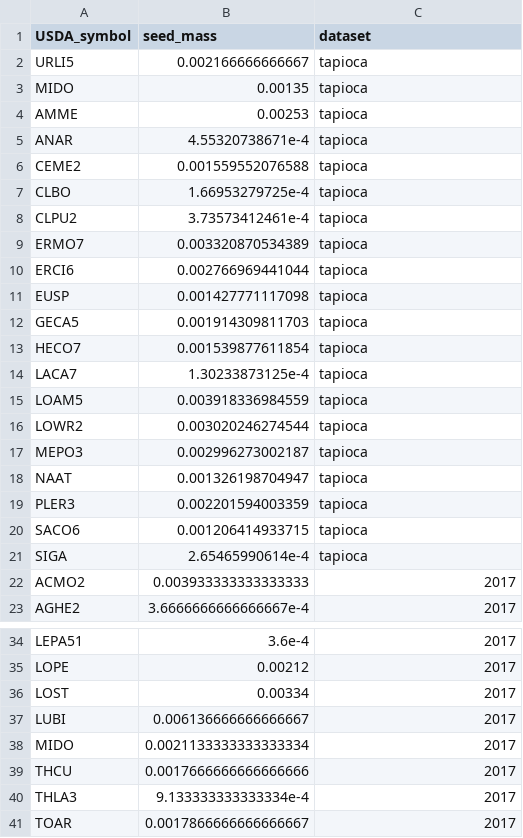
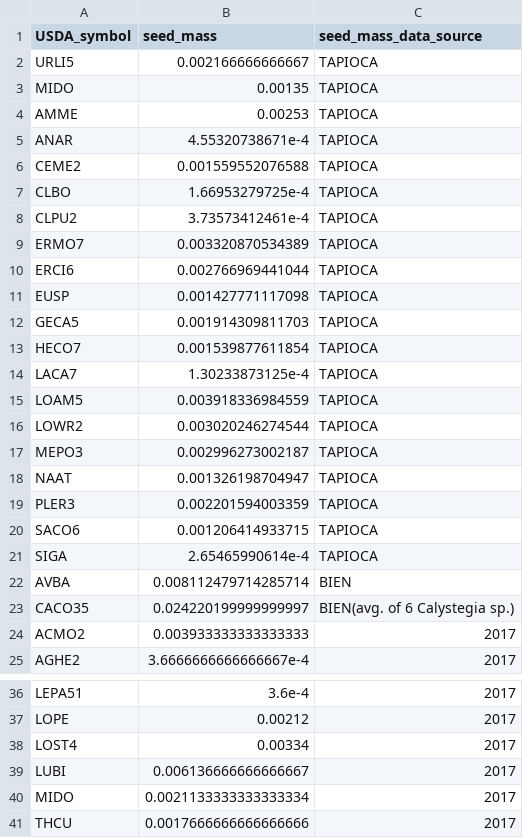
Before and after one commit to akleinhesselink/sedgwicktraits, a CSV file: data-raw/clean_seed_mass.csv, drawn as a sheet; only a part is shown, gaps mark what is left out; the shorter side is filled out with more unchanged rows; the diff covers the shown part only.

```diff
--- a/data-raw/clean_seed_mass.csv
+++ b/data-raw/clean_seed_mass.csv
@@ -1,22 +1,24 @@
-USDA_symbol,seed_mass,dataset
-URLI5,0.002166666666667,tapioca
-MIDO,0.00135,tapioca
-AMME,0.00253,tapioca
-ANAR,4.55320738671e-4,tapioca
-CEME2,0.001559552076588,tapioca
-CLBO,1.66953279725e-4,tapioca
-CLPU2,3.73573412461e-4,tapioca
-ERMO7,0.003320870534389,tapioca
-ERCI6,0.002766969441044,tapioca
-EUSP,0.001427771117098,tapioca
-GECA5,0.001914309811703,tapioca
-HECO7,0.001539877611854,tapioca
-LACA7,1.30233873125e-4,tapioca
-LOAM5,0.003918336984559,tapioca
-LOWR2,0.003020246274544,tapioca
-MEPO3,0.002996273002187,tapioca
-NAAT,0.001326198704947,tapioca
-PLER3,0.002201594003359,tapioca
-SACO6,0.001206414933715,tapioca
-SIGA,2.65465990614e-4,tapioca
+USDA_symbol,seed_mass,seed_mass_data_source
+URLI5,0.002166666666667,TAPIOCA
+MIDO,0.00135,TAPIOCA
+AMME,0.00253,TAPIOCA
+ANAR,4.55320738671e-4,TAPIOCA
+CEME2,0.001559552076588,TAPIOCA
+CLBO,1.66953279725e-4,TAPIOCA
+CLPU2,3.73573412461e-4,TAPIOCA
+ERMO7,0.003320870534389,TAPIOCA
+ERCI6,0.002766969441044,TAPIOCA
+EUSP,0.001427771117098,TAPIOCA
+GECA5,0.001914309811703,TAPIOCA
+HECO7,0.001539877611854,TAPIOCA
+LACA7,1.30233873125e-4,TAPIOCA
+LOAM5,0.003918336984559,TAPIOCA
+LOWR2,0.003020246274544,TAPIOCA
+MEPO3,0.002996273002187,TAPIOCA
+NAAT,0.001326198704947,TAPIOCA
+PLER3,0.002201594003359,TAPIOCA
+SACO6,0.001206414933715,TAPIOCA
+SIGA,2.65465990614e-4,TAPIOCA
+AVBA,0.008112479714285714,BIEN
+CACO35,0.024220199999999997,BIEN(avg. of 6 Calystegia sp.)
 ACMO2,0.003933333333333333,2017
@@ -35,3 +37,3 @@ LEPA51,3.6e-4,2017
 LOPE,0.00212,2017
-LOST,0.00334,2017
+LOST4,0.00334,2017
 LUBI,0.006136666666666667,2017
```
Also changed, not shown: 2 added rows, 2 removed rows and 55 edited cells elsewhere in this file, data-raw/clean_heights.csv, data-raw/clean_isotopes.csv, 12 other files.
